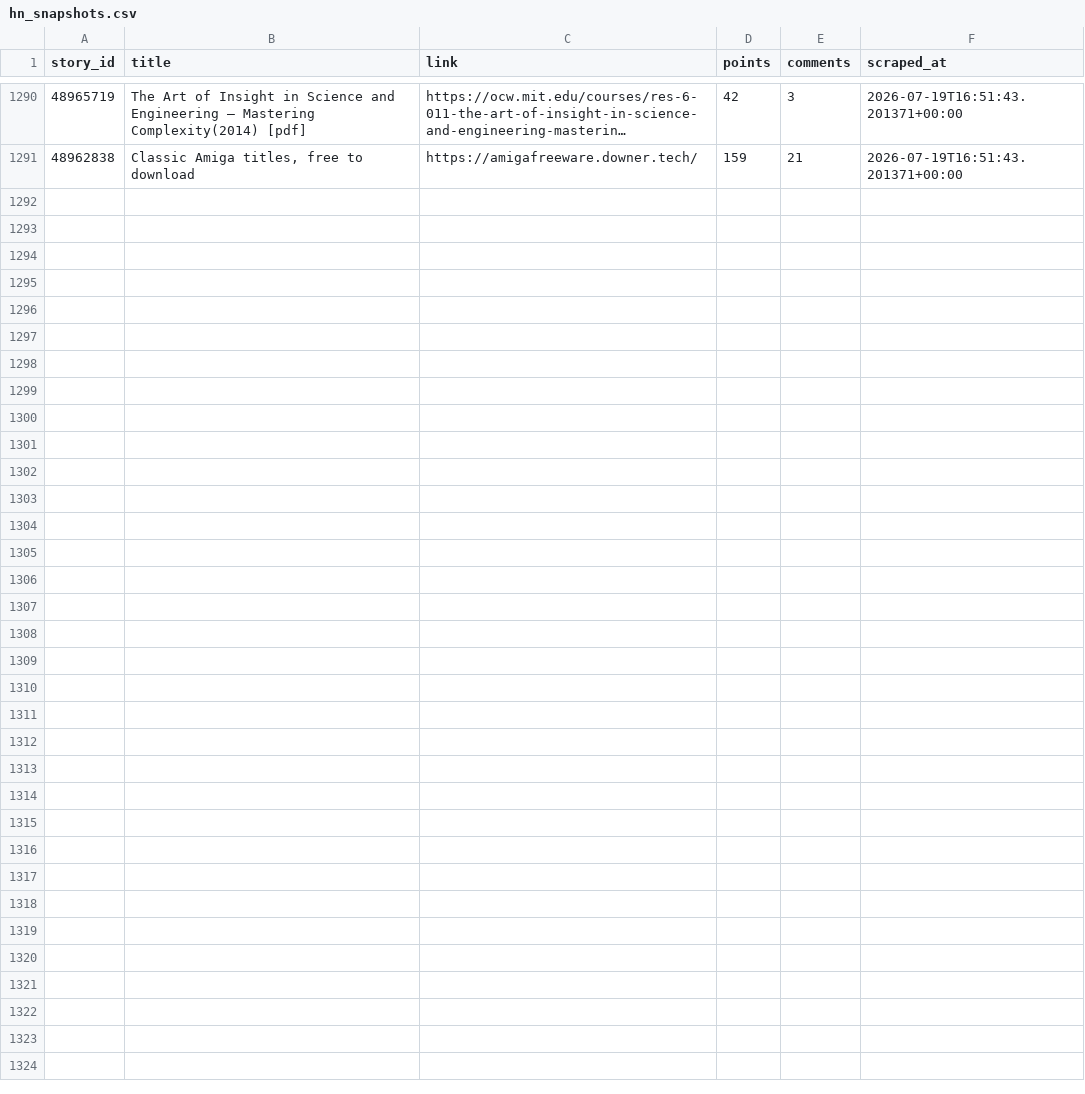
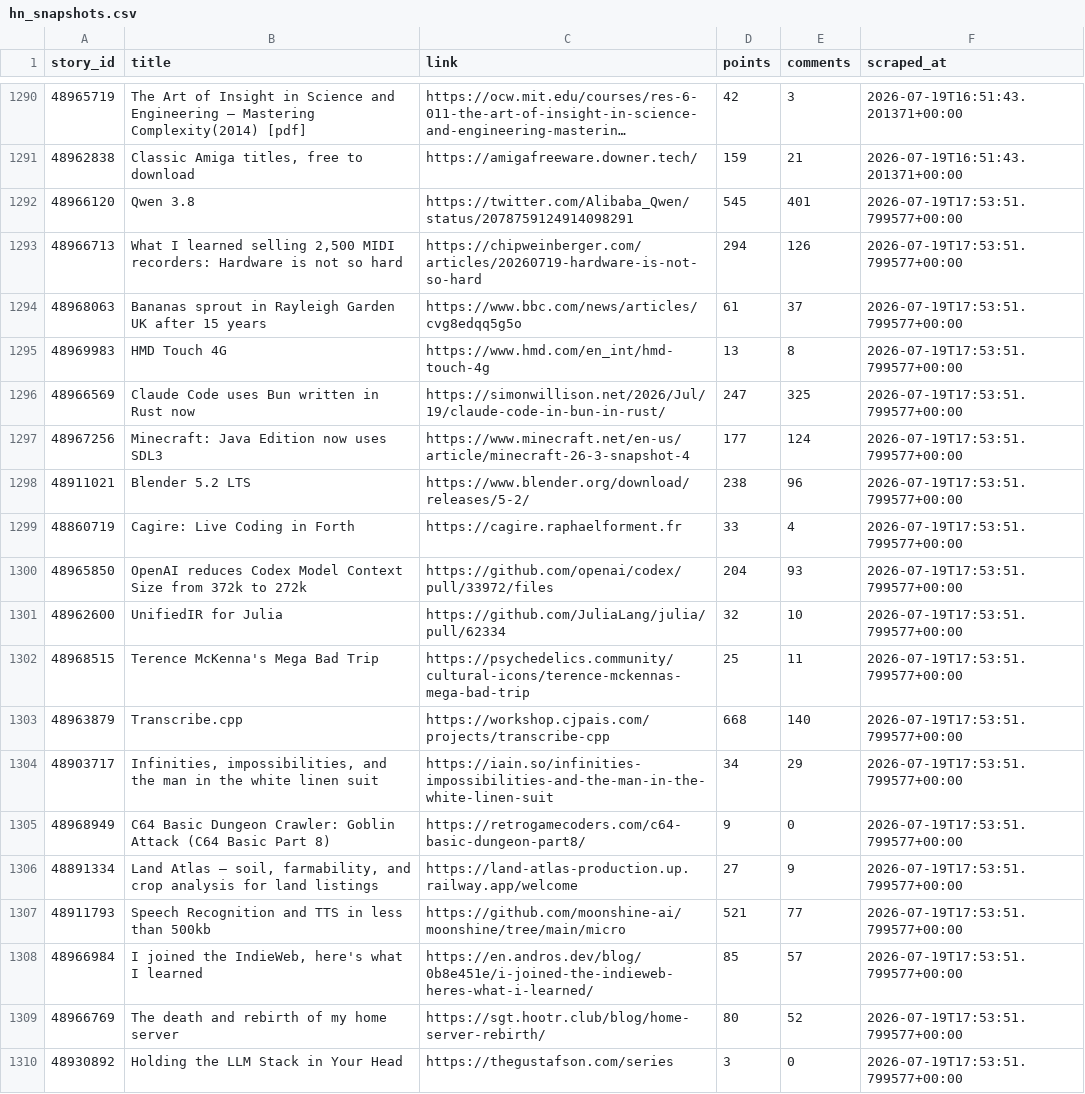
Before and after one commit to Gkaushik273/hn-trend-tracker, a CSV file: data/hn_snapshots.csv, drawn as a sheet; only a part is shown, gaps mark what is left out; long unchanged cells end in …; the diff covers the shown part only.

Commit message:
Automated scrape Sun Jul 19 17:53:51 UTC 2026

```diff
--- a/data/hn_snapshots.csv
+++ b/data/hn_snapshots.csv
@@ -1291 +1291,20 @@ story_id,title,link,points,comments,scraped_at
 48962838,"Classic Amiga titles, free to download",https://amigafreeware.downer.tech/,159,21,2026-07-19T16:51:43.201371+00:00
+48966120,Qwen 3.8,https://twitter.com/Alibaba_Qwen/status/2078759124914098291,545,401,2026-07-19T17:53:51.799577+00:00
+48966713,"What I learned selling 2,500 MIDI recorders: Hardware is not so hard",https://chipweinberger.com/articles/20260719-hardware-is-not-so-hard,294,126,2026-07-19T17:53:51.799577+00:00
+48968063,Bananas sprout in Rayleigh Garden UK after 15 years,https://www.bbc.com/news/articles/cvg8edqq5g5o,61,37,2026-07-19T17:53:51.799577+00:00
+48969983,HMD Touch 4G,https://www.hmd.com/en_int/hmd-touch-4g,13,8,2026-07-19T17:53:51.799577+00:00
+48966569,Claude Code uses Bun written in Rust now,https://simonwillison.net/2026/Jul/19/claude-code-in-bun-in-rust/,247,325,2026-07-19T17:53:51.799577+00:00
+48967256,Minecraft: Java Edition now uses SDL3,https://www.minecraft.net/en-us/article/minecraft-26-3-snapshot-4,177,124,2026-07-19T17:53:51.799577+00:00
+48911021,Blender 5.2 LTS,https://www.blender.org/download/releases/5-2/,238,96,2026-07-19T17:53:51.799577+00:00
+48860719,Cagire: Live Coding in Forth,https://cagire.raphaelforment.fr,33,4,2026-07-19T17:53:51.799577+00:00
+48965850,OpenAI reduces Codex Model Context Size from 372k to 272k,https://github.com/openai/codex/pull/33972/files,204,93,2026-07-19T17:53:51.799577+00:00
+48962600,UnifiedIR for Julia,https://github.com/JuliaLang/julia/pull/62334,32,10,2026-07-19T17:53:51.799577+00:00
+48968515,Terence McKenna's Mega Bad Trip,https://psychedelics.community/cultural-icons/terence-mckennas-mega-bad-trip,25,11,2026-07-19T17:53:51.799577+00:00
+48963879,Transcribe.cpp,https://workshop.cjpais.com/projects/transcribe-cpp,668,140,2026-07-19T17:53:51.799577+00:00
+48903717,"Infinities, impossibilities, and the man in the white linen suit",https://iain.so/infinities-impossibilities-and-the-man-in-the-white-linen-suit,34,29,2026-07-19T17:53:51.799577+00:00
+48968949,C64 Basic Dungeon Crawler: Goblin Attack (C64 Basic Part 8),https://retrogamecoders.com/c64-basic-dungeon-part8/,9,0,2026-07-19T17:53:51.799577+00:00
+48891334,"Land Atlas – soil, farmability, and crop analysis for land listings",https://land-atlas-production.up.railway.app/welcome,27,9,2026-07-19T17:53:51.799577+00:00
+48911793,Speech Recognition and TTS in less than 500kb,https://github.com/moonshine-ai/moonshine/tree/main/micro,521,77,2026-07-19T17:53:51.799577+00:00
+48966984,"I joined the IndieWeb, here's what I learned",https://en.andros.dev/blog/0b8e451e/i-joined-the-indieweb-heres-what-i-learned/,85,57,2026-07-19T17:53:51.799577+00:00
+48966769,The death and rebirth of my home server,https://sgt.hootr.club/blog/home-server-rebirth/,80,52,2026-07-19T17:53:51.799577+00:00
+48930892,Holding the LLM Stack in Your Head,https://thegustafson.com/series,3,0,2026-07-19T17:53:51.799577+00:00
```
Also changed, not shown: 11 added rows elsewhere in this file.
